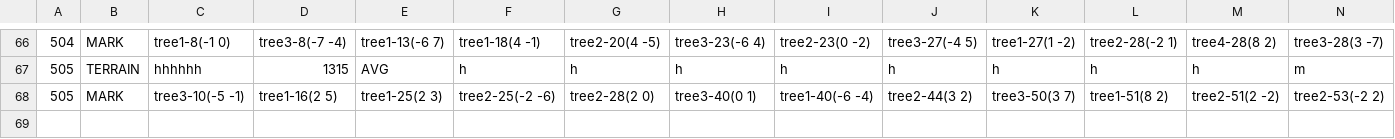
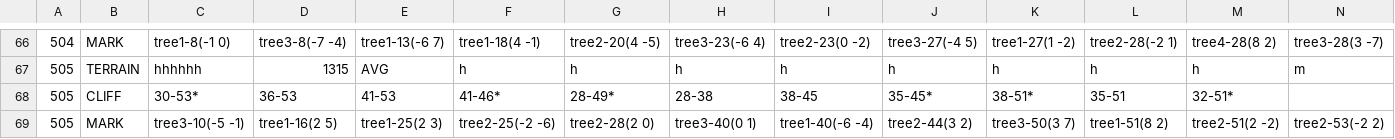
Before and after one commit to garykac/woven, a CSV file: components/maps/map_data.csv, drawn as a sheet; only a part is shown, gaps mark what is left out; rows hold the shown columns only; the diff names each change by its address in the sheet, - before the commit and + after, or states it on an @@ line.

Commit message:
[Map] Process cliffs even if none cross a tile edge

```diff
--- a/components/maps/map_data.csv
+++ b/components/maps/map_data.csv
+row 68: 505 | CLIFF | 30-53* | 36-53 | 41-53 | 41-46* | 28-49* | 28-38 | 38-45 | 35-45* | 38-51* | 35-51 | 32-51*
```
Also changed, not shown: 1 other file.
